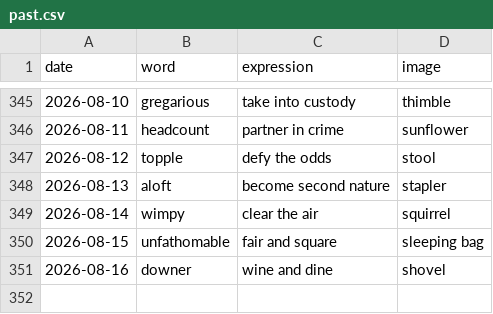
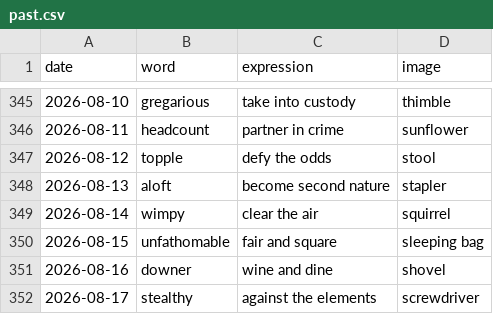
Before and after one commit to StaubOliver/wow, a CSV file: past.csv, drawn as a sheet; only a part is shown, gaps mark what is left out; the diff names each change by its address in the sheet, - before the commit and + after, or states it on an @@ line.

```diff
--- a/past.csv
+++ b/past.csv
+row 352: 2026-08-17 | stealthy | against the elements | screwdriver
```
Also changed, not shown: past_fr.csv, 2 other files.
